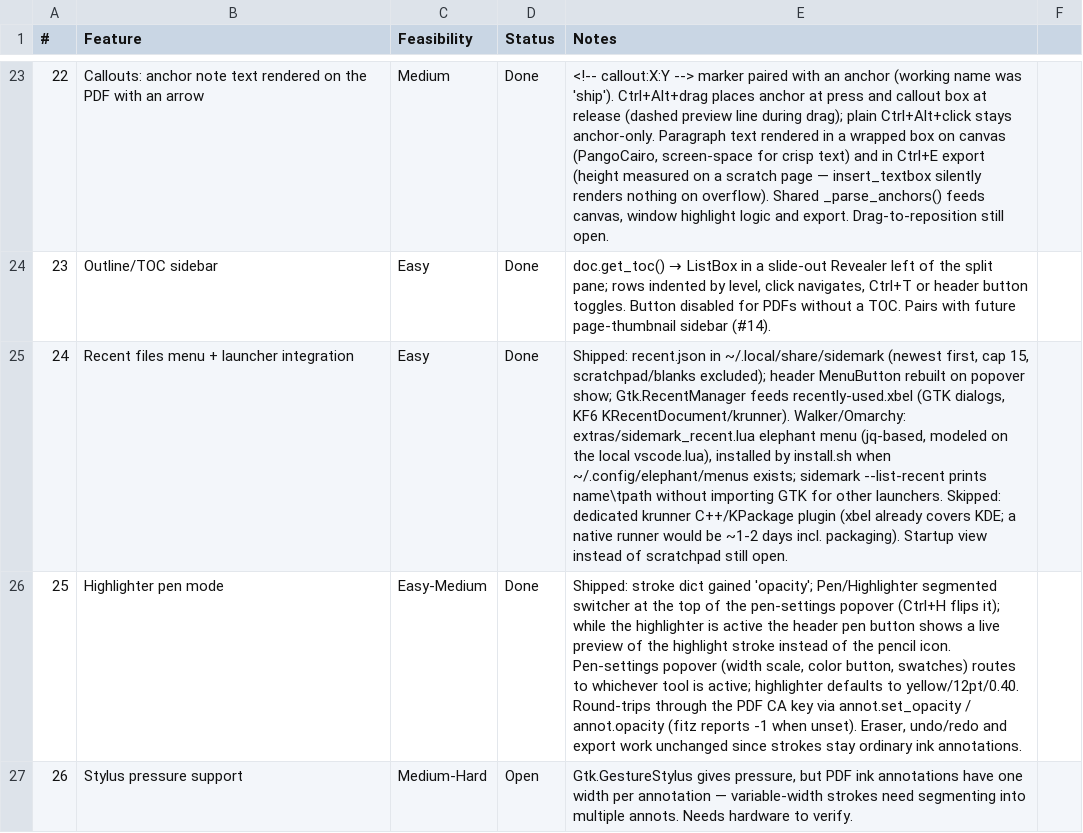
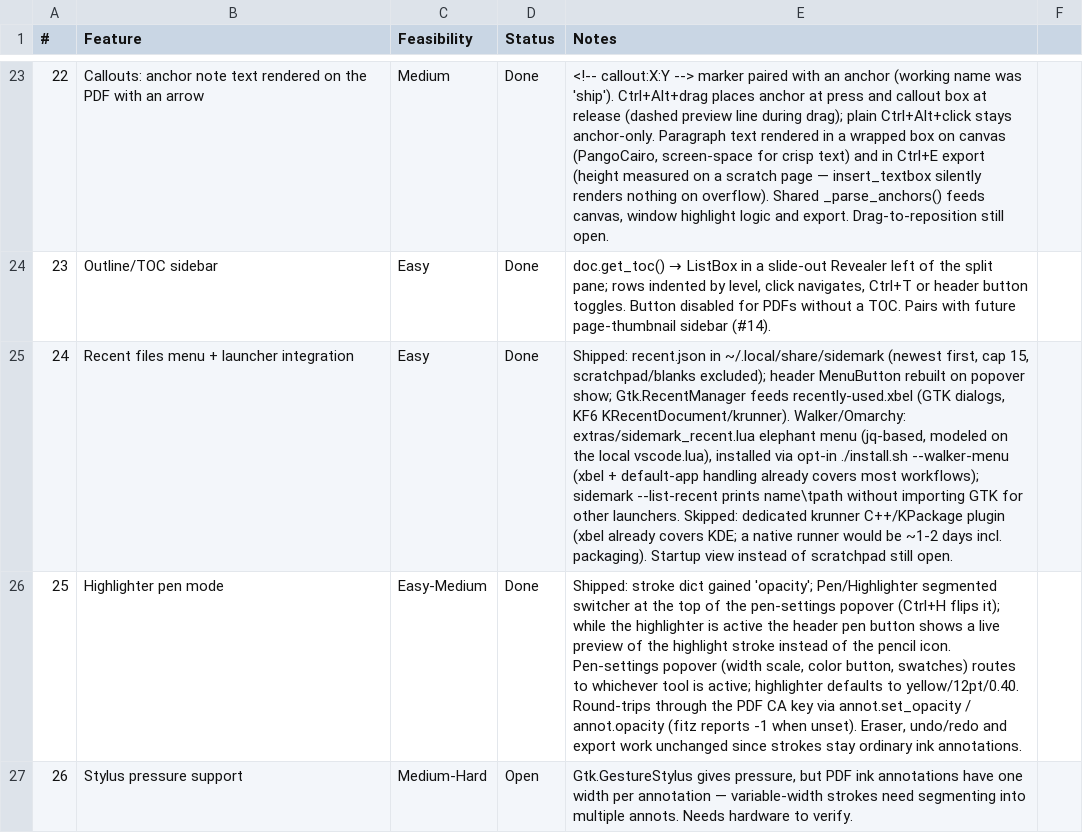
Before and after one commit to brokkoli71/sidemark, a CSV file: ideas.csv, drawn as a sheet; only a part is shown, gaps mark what is left out; the diff names each change by its address in the sheet, - before the commit and + after, or states it on an @@ line.

```diff
--- a/ideas.csv
+++ b/ideas.csv
-E25 (Notes): …vscode.lua), installed by install.sh when ~/.config/elephant/menus exists; sidemark --list-recent…
+E25 (Notes): …vscode.lua), installed via opt-in ./install.sh --walker-menu (xbel + default-app handling already covers most workflows); sidemark --list-recent…
```
Also changed, not shown: 2 other files.
